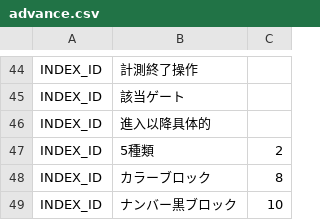
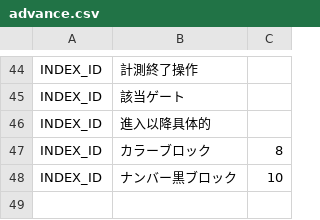
Before and after one commit to sugaken0528/VGML, a CSV file: createDataset/classifierData/data/classifier_advance/advance.csv, drawn as a sheet; only a part is shown, gaps mark what is left out.

```diff
--- a/createDataset/classifierData/data/classifier_advance/advance.csv
+++ b/createDataset/classifierData/data/classifier_advance/advance.csv
@@ -46,3 +46,2 @@ INDEX_ID,該当ゲート
 INDEX_ID,進入以降具体的
-INDEX_ID,5種類,2
 INDEX_ID,カラーブロック,8
```
Also changed, not shown: 2 other files.
